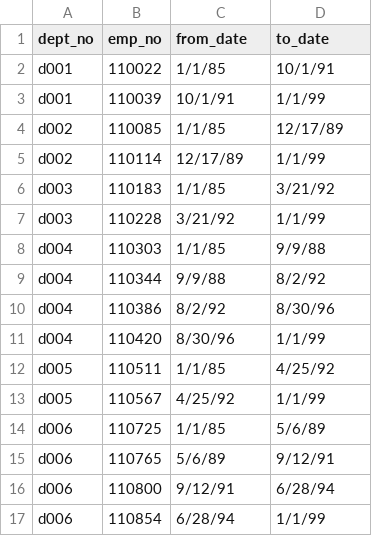
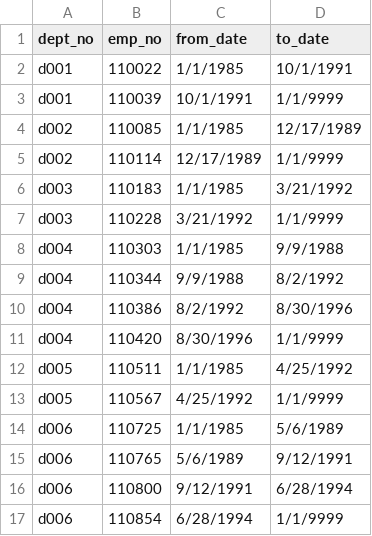
Before and after one commit to JulieHock/Pewlett-Hackard-Analysis, a CSV file: Analysis_Project_Folder/Pewlet-Hackard-Analysis_Folder/Data/dept_manager.csv, drawn as a sheet; only a part is shown; the diff covers the shown part only.

```diff
--- a/Analysis_Project_Folder/Pewlet-Hackard-Analysis_Folder/Data/dept_manager.csv
+++ b/Analysis_Project_Folder/Pewlet-Hackard-Analysis_Folder/Data/dept_manager.csv
@@ -1,17 +1,17 @@
 dept_no,emp_no,from_date,to_date
-d001,110022,1/1/85,10/1/91
-d001,110039,10/1/91,1/1/99
-d002,110085,1/1/85,12/17/89
-d002,110114,12/17/89,1/1/99
-d003,110183,1/1/85,3/21/92
-d003,110228,3/21/92,1/1/99
-d004,110303,1/1/85,9/9/88
-d004,110344,9/9/88,8/2/92
-d004,110386,8/2/92,8/30/96
-d004,110420,8/30/96,1/1/99
-d005,110511,1/1/85,4/25/92
-d005,110567,4/25/92,1/1/99
-d006,110725,1/1/85,5/6/89
-d006,110765,5/6/89,9/12/91
-d006,110800,9/12/91,6/28/94
-d006,110854,6/28/94,1/1/99
+d001,110022,1/1/1985,10/1/1991
+d001,110039,10/1/1991,1/1/9999
+d002,110085,1/1/1985,12/17/1989
+d002,110114,12/17/1989,1/1/9999
+d003,110183,1/1/1985,3/21/1992
+d003,110228,3/21/1992,1/1/9999
+d004,110303,1/1/1985,9/9/1988
+d004,110344,9/9/1988,8/2/1992
+d004,110386,8/2/1992,8/30/1996
+d004,110420,8/30/1996,1/1/9999
+d005,110511,1/1/1985,4/25/1992
+d005,110567,4/25/1992,1/1/9999
+d006,110725,1/1/1985,5/6/1989
+d006,110765,5/6/1989,9/12/1991
+d006,110800,9/12/1991,6/28/1994
+d006,110854,6/28/1994,1/1/9999
```
Also changed, not shown: 16 edited cells elsewhere in this file, 4 other files.
